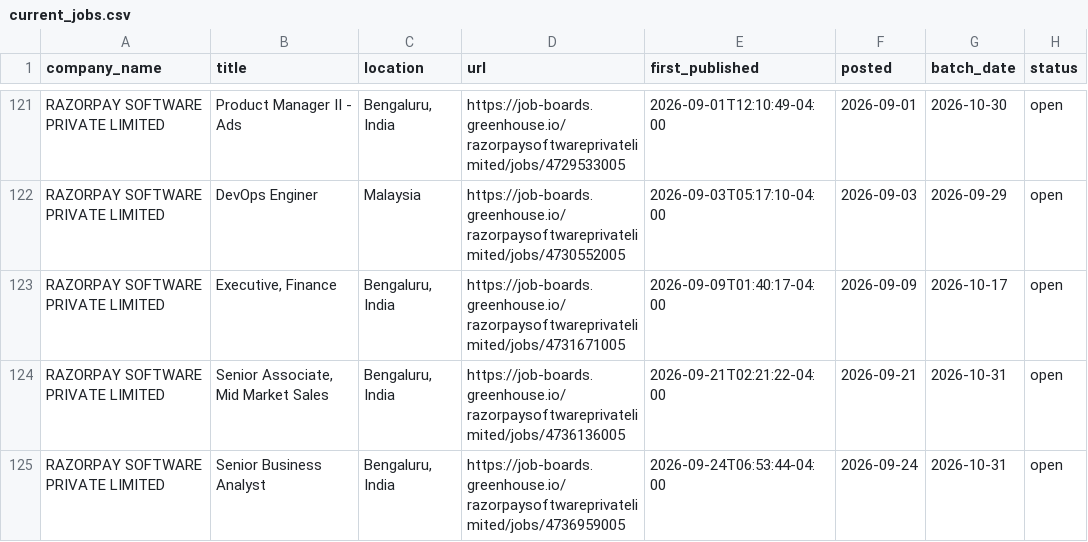
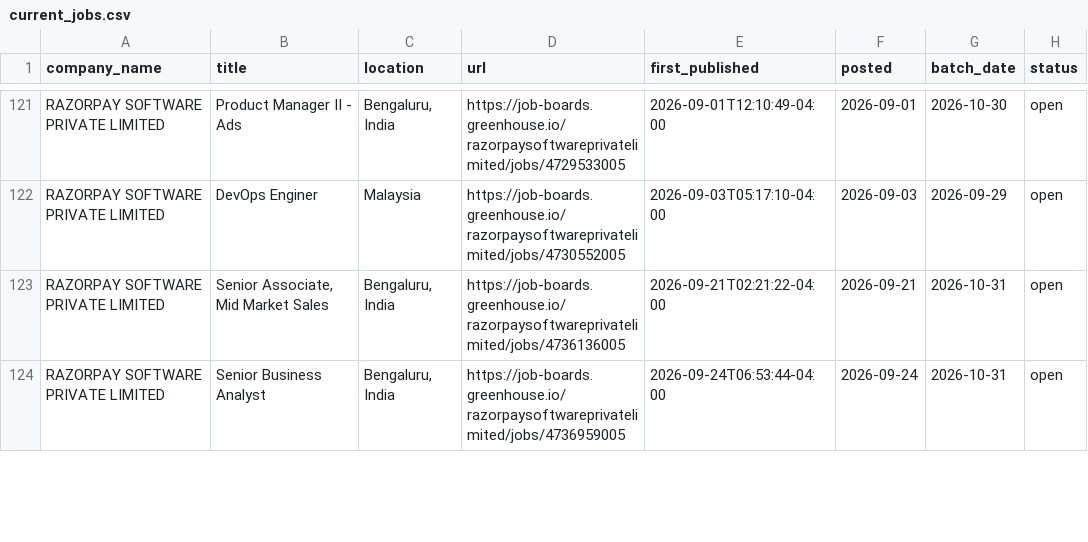
Before and after one commit to itsabhinavism/job-vault-datavault, a CSV file: export/current_jobs.csv, drawn as a sheet; only a part is shown, gaps mark what is left out; the diff covers the shown part only.

```diff
--- a/export/current_jobs.csv
+++ b/export/current_jobs.csv
@@ -122,3 +122,2 @@ RAZORPAY SOFTWARE PRIVATE LIMITED,Product Manager II - Ads ,"Bengaluru, India",h
 RAZORPAY SOFTWARE PRIVATE LIMITED,DevOps Enginer,Malaysia,https://job-boards.greenhouse.io/razorpaysoftwareprivatelimited/jobs/4730552005,2026-09-03T05:17:10-04:00,2026-09-03,2026-09-29,open
-RAZORPAY SOFTWARE PRIVATE LIMITED,"Executive, Finance","Bengaluru, India",https://job-boards.greenhouse.io/razorpaysoftwareprivatelimited/jobs/4731671005,2026-09-09T01:40:17-04:00,2026-09-09,2026-10-17,open
 RAZORPAY SOFTWARE PRIVATE LIMITED,"Senior Associate, Mid Market Sales","Bengaluru, India",https://job-boards.greenhouse.io/razorpaysoftwareprivatelimited/jobs/4736136005,2026-09-21T02:21:22-04:00,2026-09-21,2026-10-31,open
```
Also changed, not shown: 5 added rows, 7 removed rows and 16 edited cells elsewhere in this file, export/changes.csv, export/job_history.csv, 5 other files.
